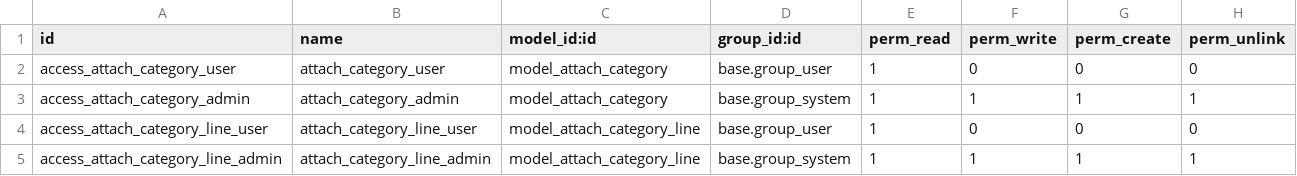
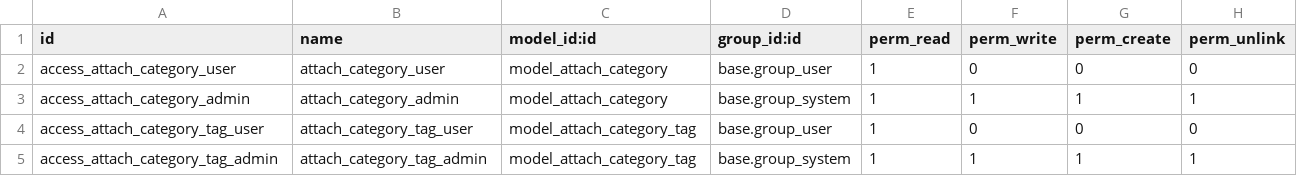
Before and after one commit to mulaudzicalvin/multidadosti-addons, a CSV file: project_attachment_tags/security/ir.model.access.csv, drawn as a sheet.

Commit message:
[REF] Alterado nome da tabela 'attach.category.line' para 'attach.category.tag'

```diff
--- a/project_attachment_tags/security/ir.model.access.csv
+++ b/project_attachment_tags/security/ir.model.access.csv
@@ -3,3 +3,3 @@ access_attach_category_user,attach_category_user,model_attach_category,base.grou
 access_attach_category_admin,attach_category_admin,model_attach_category,base.group_system,1,1,1,1
-access_attach_category_line_user,attach_category_line_user,model_attach_category_line,base.group_user,1,0,0,0
-access_attach_category_line_admin,attach_category_line_admin,model_attach_category_line,base.group_system,1,1,1,1
+access_attach_category_tag_user,attach_category_tag_user,model_attach_category_tag,base.group_user,1,0,0,0
+access_attach_category_tag_admin,attach_category_tag_admin,model_attach_category_tag,base.group_system,1,1,1,1
```
Also changed, not shown: 5 other files.
